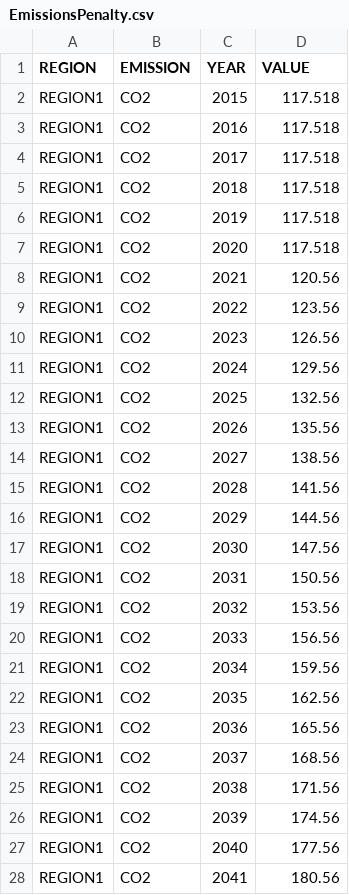
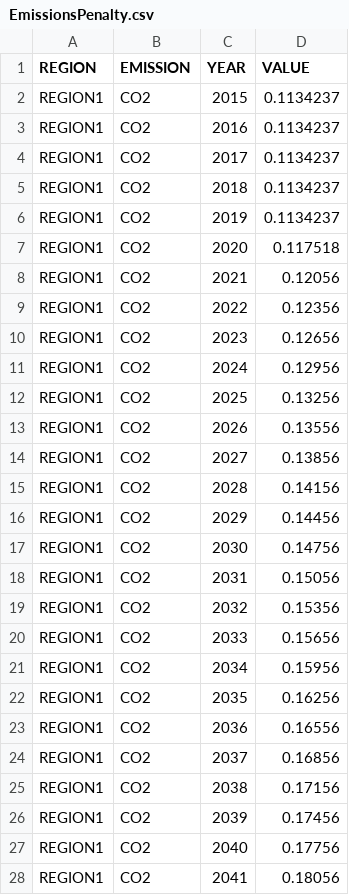
Before and after one commit to PietroDogliani/OSeMOSYS-SE, a CSV file: input_data/REF/data/EmissionsPenalty.csv, drawn as a sheet; only a part is shown; the diff covers the shown part only.

```diff
--- a/input_data/REF/data/EmissionsPenalty.csv
+++ b/input_data/REF/data/EmissionsPenalty.csv
@@ -1,28 +1,28 @@
 REGION,EMISSION,YEAR,VALUE
-REGION1,CO2,2015,117.518
-REGION1,CO2,2016,117.518
-REGION1,CO2,2017,117.518
-REGION1,CO2,2018,117.518
-REGION1,CO2,2019,117.518
-REGION1,CO2,2020,117.518
-REGION1,CO2,2021,120.56
-REGION1,CO2,2022,123.56
-REGION1,CO2,2023,126.56
-REGION1,CO2,2024,129.56
-REGION1,CO2,2025,132.56
-REGION1,CO2,2026,135.56
-REGION1,CO2,2027,138.56
-REGION1,CO2,2028,141.56
-REGION1,CO2,2029,144.56
-REGION1,CO2,2030,147.56
-REGION1,CO2,2031,150.56
-REGION1,CO2,2032,153.56
-REGION1,CO2,2033,156.56
-REGION1,CO2,2034,159.56
-REGION1,CO2,2035,162.56
-REGION1,CO2,2036,165.56
-REGION1,CO2,2037,168.56
-REGION1,CO2,2038,171.56
-REGION1,CO2,2039,174.56
-REGION1,CO2,2040,177.56
-REGION1,CO2,2041,180.56
+REGION1,CO2,2015,0.1134237
+REGION1,CO2,2016,0.1134237
+REGION1,CO2,2017,0.1134237
+REGION1,CO2,2018,0.1134237
+REGION1,CO2,2019,0.1134237
+REGION1,CO2,2020,0.117518
+REGION1,CO2,2021,0.12056
+REGION1,CO2,2022,0.12356
+REGION1,CO2,2023,0.12656
+REGION1,CO2,2024,0.12956
+REGION1,CO2,2025,0.13256
+REGION1,CO2,2026,0.13556
+REGION1,CO2,2027,0.13856
+REGION1,CO2,2028,0.14156
+REGION1,CO2,2029,0.14456
+REGION1,CO2,2030,0.14756
+REGION1,CO2,2031,0.15056
+REGION1,CO2,2032,0.15356
+REGION1,CO2,2033,0.15656
+REGION1,CO2,2034,0.15956
+REGION1,CO2,2035,0.16256
+REGION1,CO2,2036,0.16556
+REGION1,CO2,2037,0.16856
+REGION1,CO2,2038,0.17156
+REGION1,CO2,2039,0.17456
+REGION1,CO2,2040,0.17756
+REGION1,CO2,2041,0.18056
```
Also changed, not shown: 19 edited cells elsewhere in this file, 1 other file.
